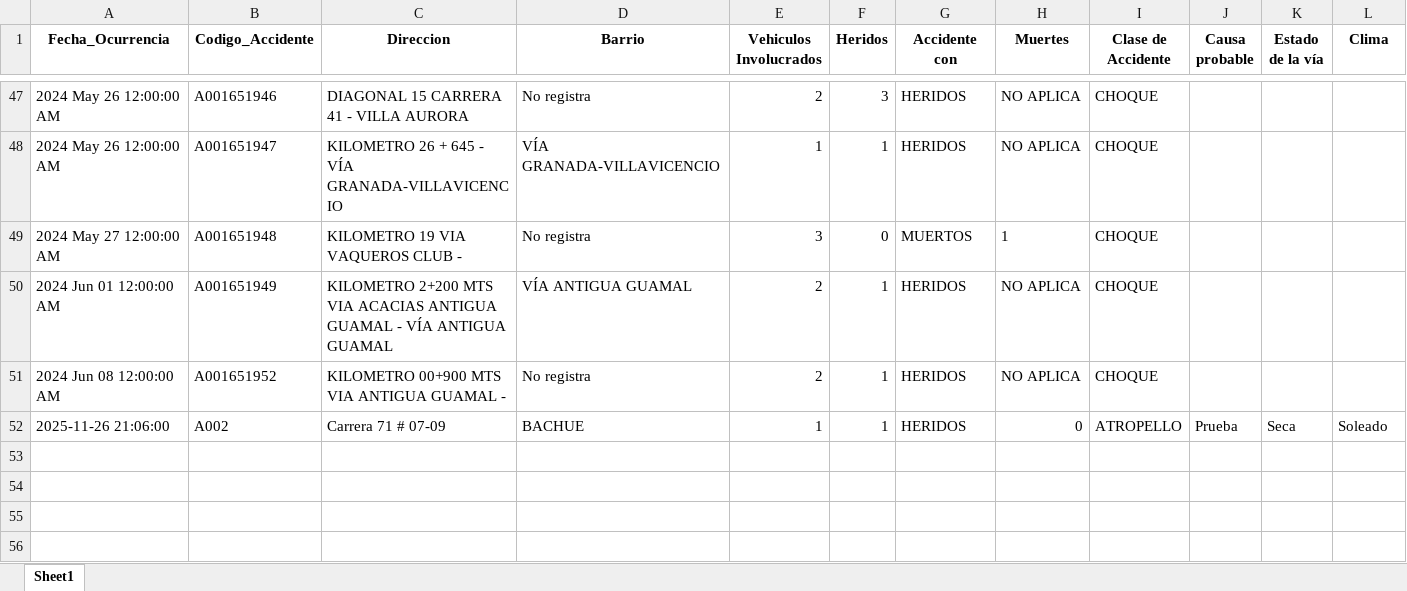
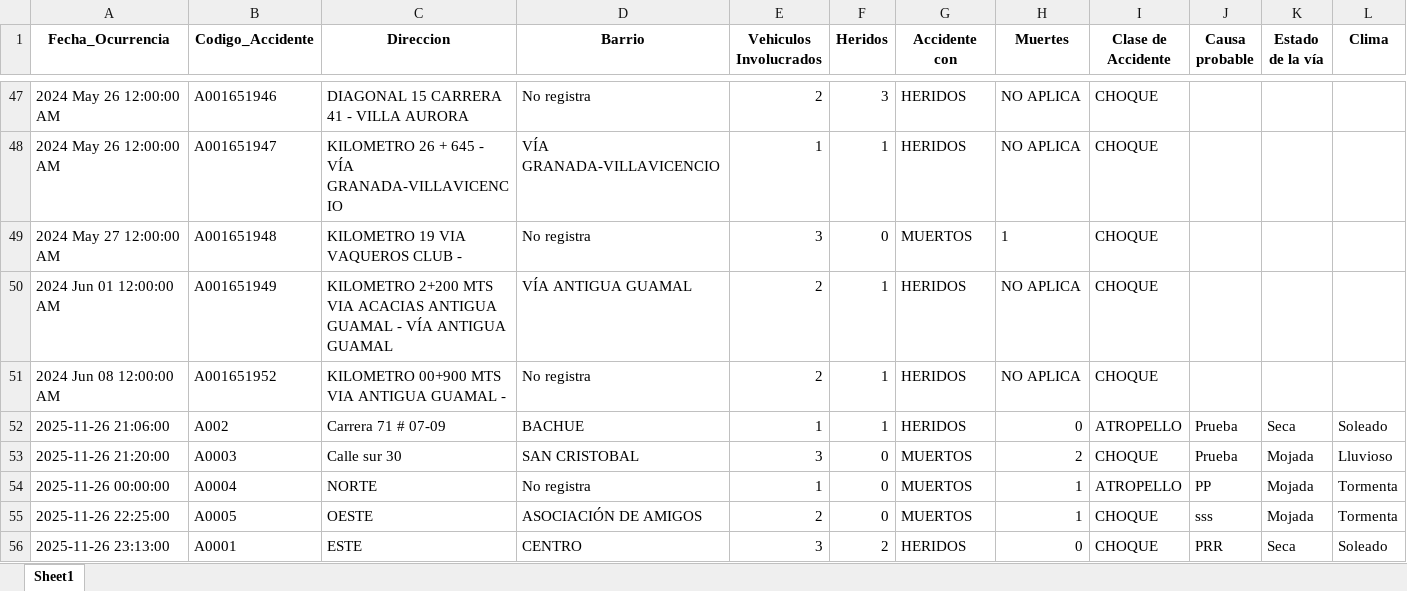
Before and after one commit to ElectroZuluMoon/Proyecto, an Excel workbook: data/Accidentes_50.xlsx, sheet Sheet1, drawn as a sheet; only a part is shown, gaps mark what is left out; values as stored, in another font and other column widths than the file's, no borders; the diff names each change by its address in the sheet, - before the commit and + after, or states it on an @@ line.

```diff
--- a/data/Accidentes_50.xlsx (sheet Sheet1)
+++ b/data/Accidentes_50.xlsx (sheet Sheet1)
+row 53: 2025-11-26 21:20:00 | A0003 | Calle sur 30 | SAN CRISTOBAL | 3 | 0 | MUERTOS | 2 | CHOQUE | Prueba | Mojada | Lluvioso
+row 54: 2025-11-26 00:00:00 | A0004 | NORTE | No registra | 1 | 0 | MUERTOS | 1 | ATROPELLO | PP | Mojada | Tormenta
+row 55: 2025-11-26 22:25:00 | A0005 | OESTE | ASOCIACIÓN DE AMIGOS | 2 | 0 | MUERTOS | 1 | CHOQUE | sss | Mojada | Tormenta
+row 56: 2025-11-26 23:13:00 | A0001 | ESTE | CENTRO | 3 | 2 | HERIDOS | 0 | CHOQUE | PRR | Seca | Soleado
```
Also changed, not shown: 5 other files.
